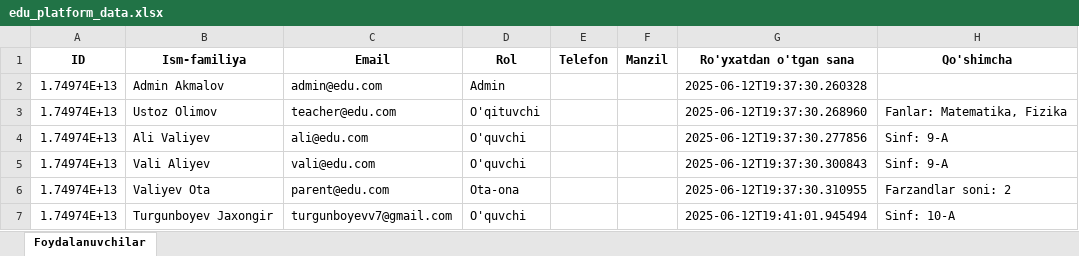
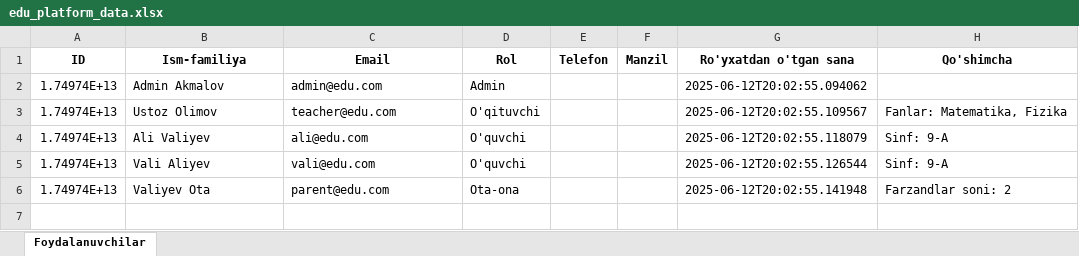
Before and after one commit to turgunboyevv/python_task, an Excel workbook: edu_platform_data.xlsx, sheet Foydalanuvchilar, drawn as a sheet; values as stored, in another font and other column widths than the file's, no borders; the diff names each change by its address in the sheet, - before the commit and + after, or states it on an @@ line.

```diff
--- a/edu_platform_data.xlsx (sheet Foydalanuvchilar)
+++ b/edu_platform_data.xlsx (sheet Foydalanuvchilar)
-G2 (Ro'yxatdan o'tgan sana): 2025-06-12T19:37:30.260328
+G2 (Ro'yxatdan o'tgan sana): 2025-06-12T20:02:55.094062
-G3 (Ro'yxatdan o'tgan sana): 2025-06-12T19:37:30.268960
+G3 (Ro'yxatdan o'tgan sana): 2025-06-12T20:02:55.109567
-G4 (Ro'yxatdan o'tgan sana): 2025-06-12T19:37:30.277856
+G4 (Ro'yxatdan o'tgan sana): 2025-06-12T20:02:55.118079
-G5 (Ro'yxatdan o'tgan sana): 2025-06-12T19:37:30.300843
+G5 (Ro'yxatdan o'tgan sana): 2025-06-12T20:02:55.126544
-G6 (Ro'yxatdan o'tgan sana): 2025-06-12T19:37:30.310955
+G6 (Ro'yxatdan o'tgan sana): 2025-06-12T20:02:55.141948
-row 7: 1.74974E+13 | Turgunboyev Jaxongir | turgunboyevv7@gmail.com | O'quvchi |  |  | 2025-06-12T19:41:01.945494 | Sinf: 10-A
```
Also changed, not shown: 4 other files.
